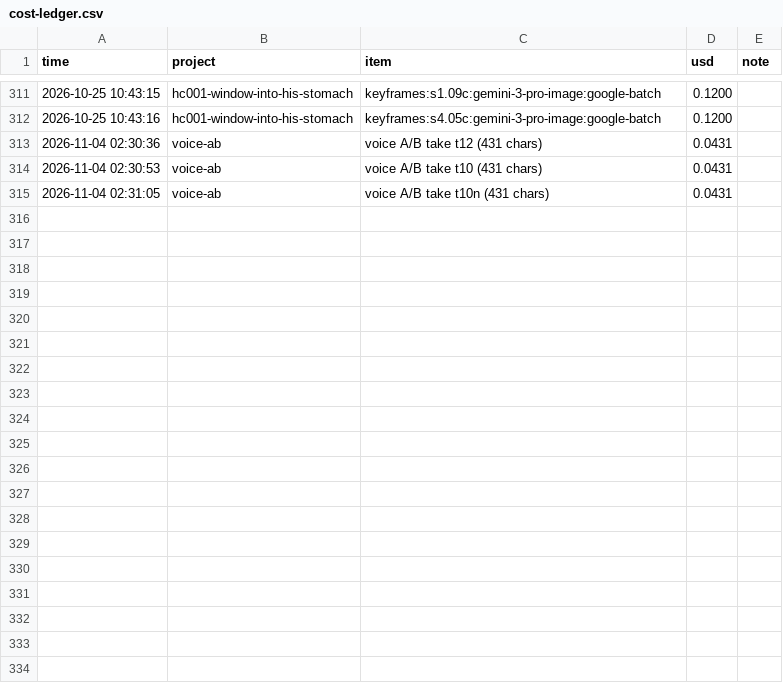
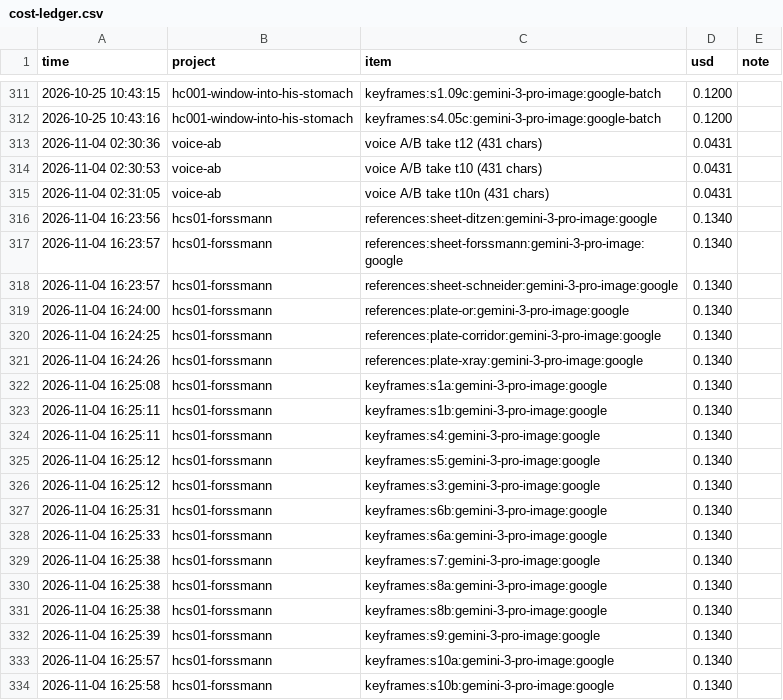
Before and after one commit to M-Bornara/OpenMontage, a CSV file: channels/storybook-medical/cost-ledger.csv, drawn as a sheet; only a part is shown, gaps mark what is left out; the diff covers the shown part only; the diff names each change by its address in the sheet, - before the commit and + after, or states it on an @@ line.

```diff
--- a/channels/storybook-medical/cost-ledger.csv
+++ b/channels/storybook-medical/cost-ledger.csv
+row 316: 2026-11-04 16:23:56 | hcs01-forssmann | references:sheet-ditzen:gemini-3-pro-image:google | 0.1340
+row 317: 2026-11-04 16:23:57 | hcs01-forssmann | references:sheet-forssmann:gemini-3-pro-image:google | 0.1340
+row 318: 2026-11-04 16:23:57 | hcs01-forssmann | references:sheet-schneider:gemini-3-pro-image:google | 0.1340
+row 319: 2026-11-04 16:24:00 | hcs01-forssmann | references:plate-or:gemini-3-pro-image:google | 0.1340
+row 320: 2026-11-04 16:24:25 | hcs01-forssmann | references:plate-corridor:gemini-3-pro-image:google | 0.1340
+row 321: 2026-11-04 16:24:26 | hcs01-forssmann | references:plate-xray:gemini-3-pro-image:google | 0.1340
+row 322: 2026-11-04 16:25:08 | hcs01-forssmann | keyframes:s1a:gemini-3-pro-image:google | 0.1340
+row 323: 2026-11-04 16:25:11 | hcs01-forssmann | keyframes:s1b:gemini-3-pro-image:google | 0.1340
+row 324: 2026-11-04 16:25:11 | hcs01-forssmann | keyframes:s4:gemini-3-pro-image:google | 0.1340
+row 325: 2026-11-04 16:25:12 | hcs01-forssmann | keyframes:s5:gemini-3-pro-image:google | 0.1340
+row 326: 2026-11-04 16:25:12 | hcs01-forssmann | keyframes:s3:gemini-3-pro-image:google | 0.1340
+row 327: 2026-11-04 16:25:31 | hcs01-forssmann | keyframes:s6b:gemini-3-pro-image:google | 0.1340
+row 328: 2026-11-04 16:25:33 | hcs01-forssmann | keyframes:s6a:gemini-3-pro-image:google | 0.1340
+row 329: 2026-11-04 16:25:38 | hcs01-forssmann | keyframes:s7:gemini-3-pro-image:google | 0.1340
+row 330: 2026-11-04 16:25:38 | hcs01-forssmann | keyframes:s8a:gemini-3-pro-image:google | 0.1340
+row 331: 2026-11-04 16:25:38 | hcs01-forssmann | keyframes:s8b:gemini-3-pro-image:google | 0.1340
+row 332: 2026-11-04 16:25:39 | hcs01-forssmann | keyframes:s9:gemini-3-pro-image:google | 0.1340
+row 333: 2026-11-04 16:25:57 | hcs01-forssmann | keyframes:s10a:gemini-3-pro-image:google | 0.1340
+row 334: 2026-11-04 16:25:58 | hcs01-forssmann | keyframes:s10b:gemini-3-pro-image:google | 0.1340
```
Also changed, not shown: 13 added rows elsewhere in this file, 5 other files.
